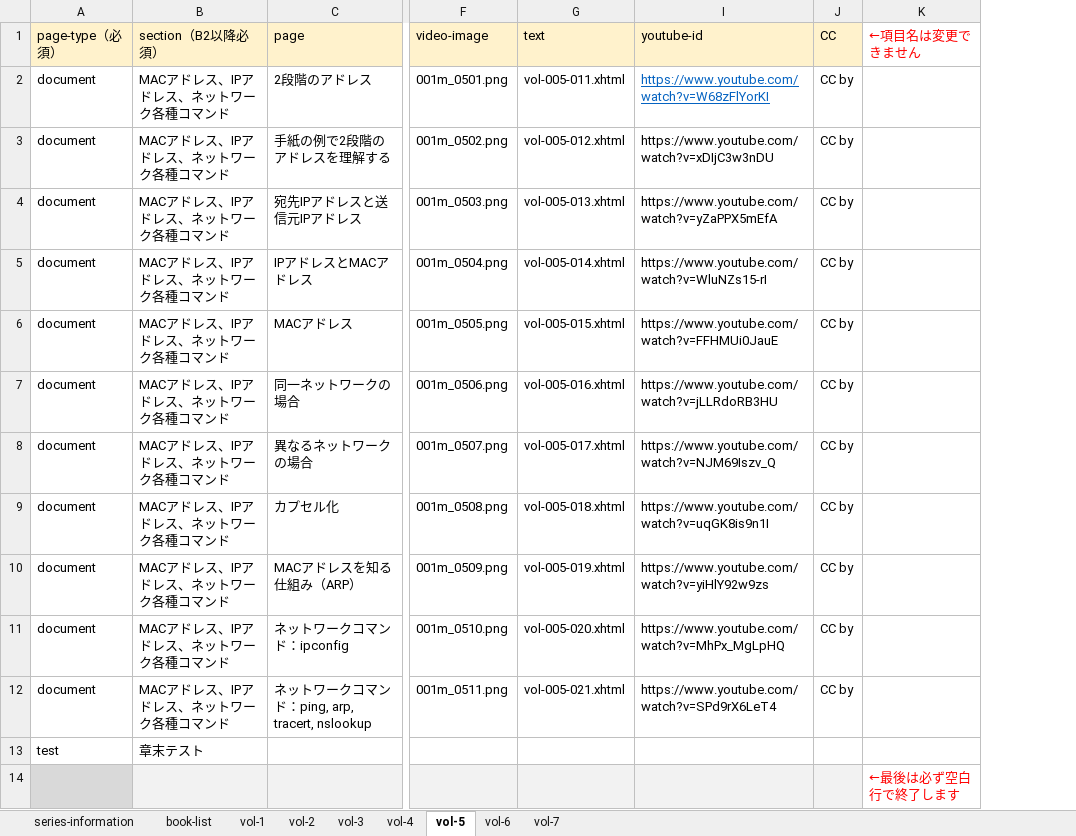
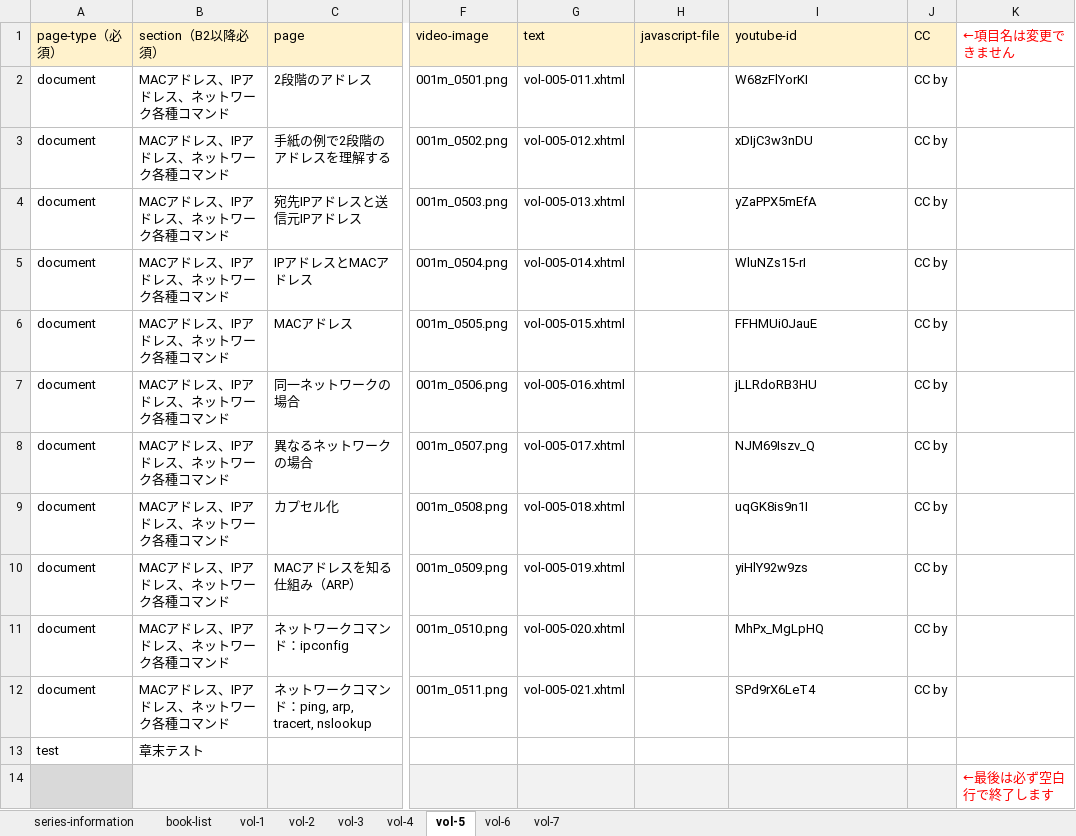
Before and after one commit to cccties/chilo001, an Excel workbook: structure-books_network1.xlsx, sheet vol-5, drawn as a sheet; only a part is shown, gaps mark what is left out; values as stored, in another font and other column widths than the file's, no borders; the diff names each change by its address in the sheet, - before the commit and + after, or states it on an @@ line.

```diff
--- a/structure-books_network1.xlsx (sheet vol-5)
+++ b/structure-books_network1.xlsx (sheet vol-5)
@@ column H (javascript-file) unhidden, empty @@
-I2 (youtube-id): https://www.youtube.com/watch?v=W68zFlYorKI
+I2 (youtube-id): W68zFlYorKI
@@ I2 underline: on → off, text colour: #0563C1 → black @@
-I3 (youtube-id): https://www.youtube.com/watch?v=xDIjC3w3nDU
+I3 (youtube-id): xDIjC3w3nDU
-I4 (youtube-id): https://www.youtube.com/watch?v=yZaPPX5mEfA
+I4 (youtube-id): yZaPPX5mEfA
-I5 (youtube-id): https://www.youtube.com/watch?v=WluNZs15-rI
+I5 (youtube-id): WluNZs15-rI
-I6 (youtube-id): https://www.youtube.com/watch?v=FFHMUi0JauE
+I6 (youtube-id): FFHMUi0JauE
-I7 (youtube-id): https://www.youtube.com/watch?v=jLLRdoRB3HU
+I7 (youtube-id): jLLRdoRB3HU
-I8 (youtube-id): https://www.youtube.com/watch?v=NJM69Iszv_Q
+I8 (youtube-id): NJM69Iszv_Q
-I9 (youtube-id): https://www.youtube.com/watch?v=uqGK8is9n1I
+I9 (youtube-id): uqGK8is9n1I
-I10 (youtube-id): https://www.youtube.com/watch?v=yiHlY92w9zs
+I10 (youtube-id): yiHlY92w9zs
-I11 (youtube-id): https://www.youtube.com/watch?v=MhPx_MgLpHQ
+I11 (youtube-id): MhPx_MgLpHQ
-I12 (youtube-id): https://www.youtube.com/watch?v=SPd9rX6LeT4
+I12 (youtube-id): SPd9rX6LeT4
```
Also changed, not shown: sheet vol-7, sheet vol-4, sheet vol-6, sheet vol-2, sheet vol-3, sheet vol-1, 2 other files.
